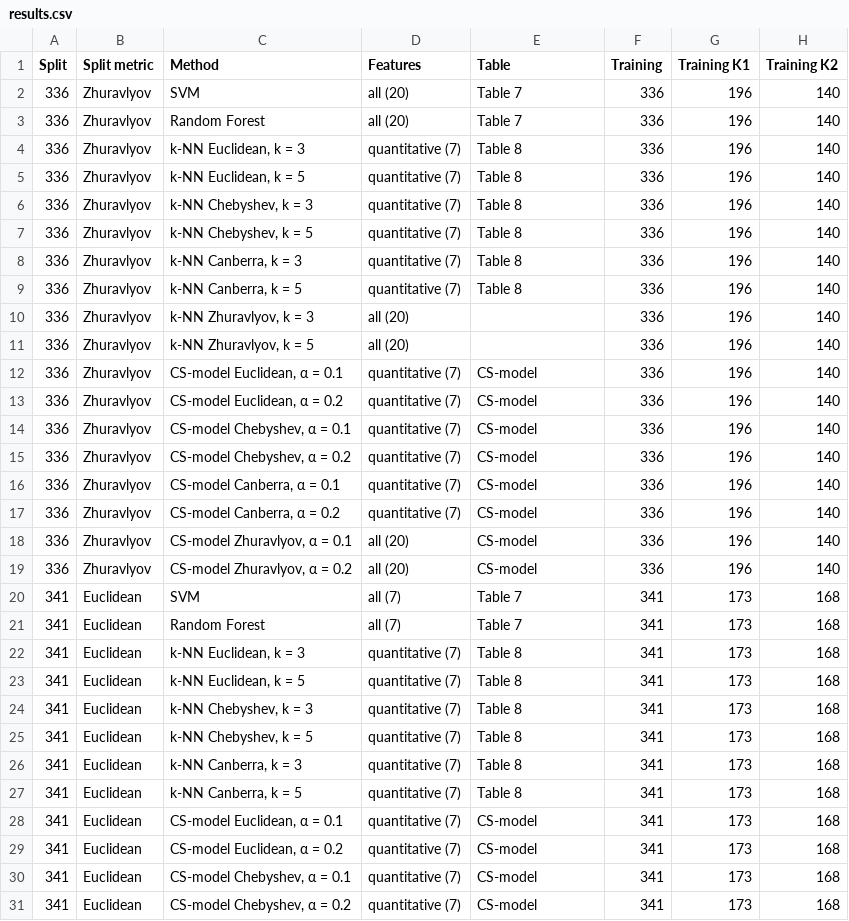
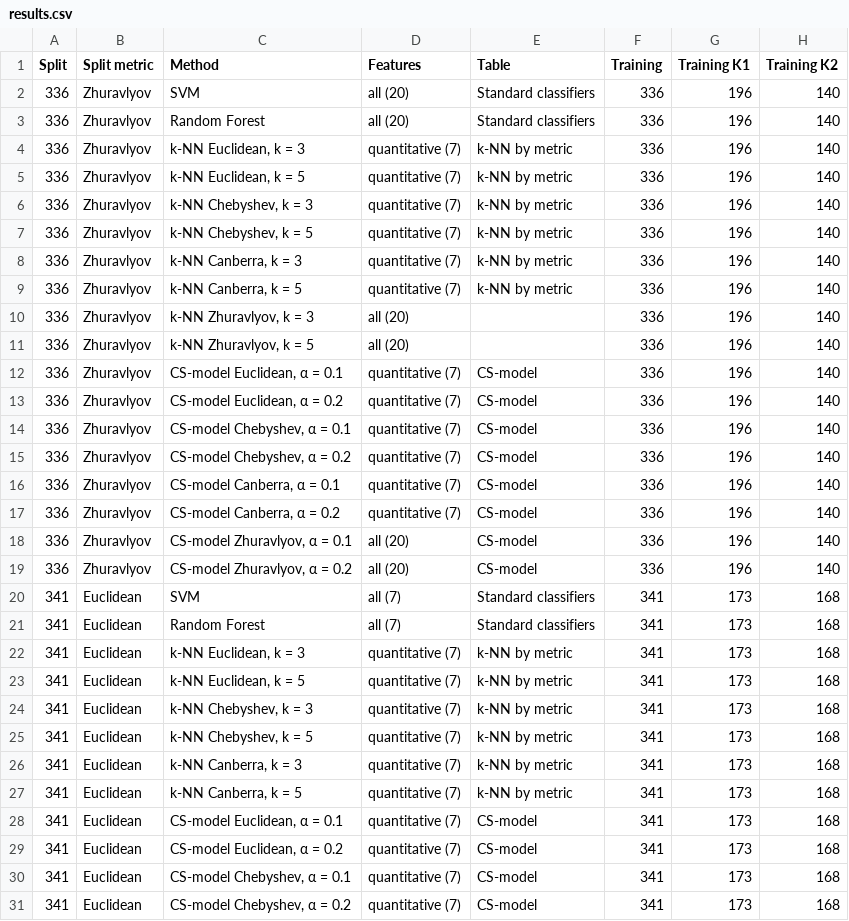
Before and after one commit to ktuhtabayev/context-synthetic-recognition, a CSV file: experiments/comparison/results.csv, drawn as a sheet; only a part is shown; the diff covers the shown part only; the diff names each change by its address in the sheet, - before the commit and + after, or states it on an @@ line.

```diff
--- a/experiments/comparison/results.csv
+++ b/experiments/comparison/results.csv
-E2:E3 (Table): Table 7
+E2:E3 (Table): Standard classifiers
-E4:E9 (Table): Table 8
+E4:E9 (Table): k-NN by metric
-E20:E21 (Table): Table 7
+E20:E21 (Table): Standard classifiers
-E22:E27 (Table): Table 8
+E22:E27 (Table): k-NN by metric
```
Also changed, not shown: 8 edited cells elsewhere in this file, 49 other files.
